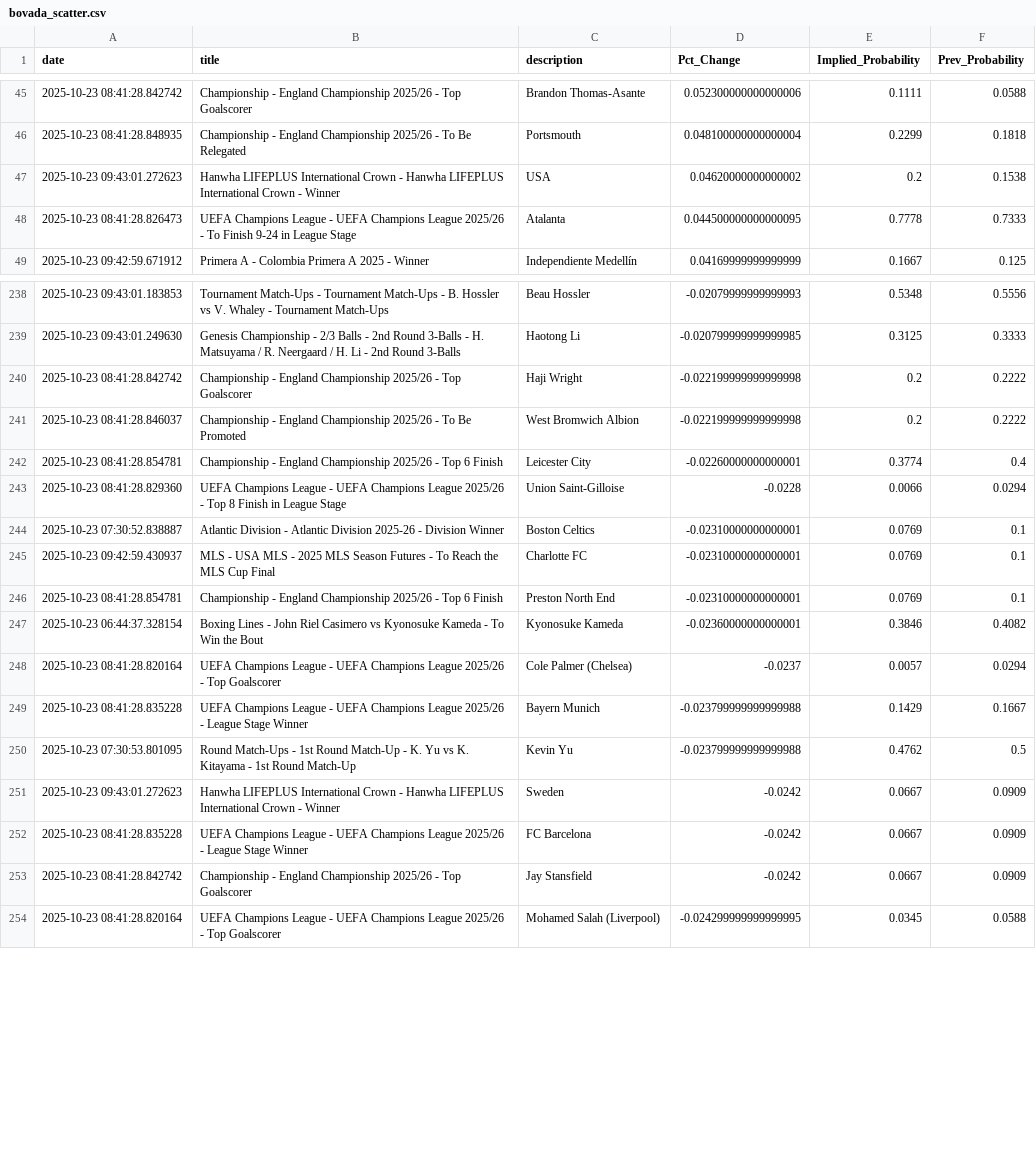
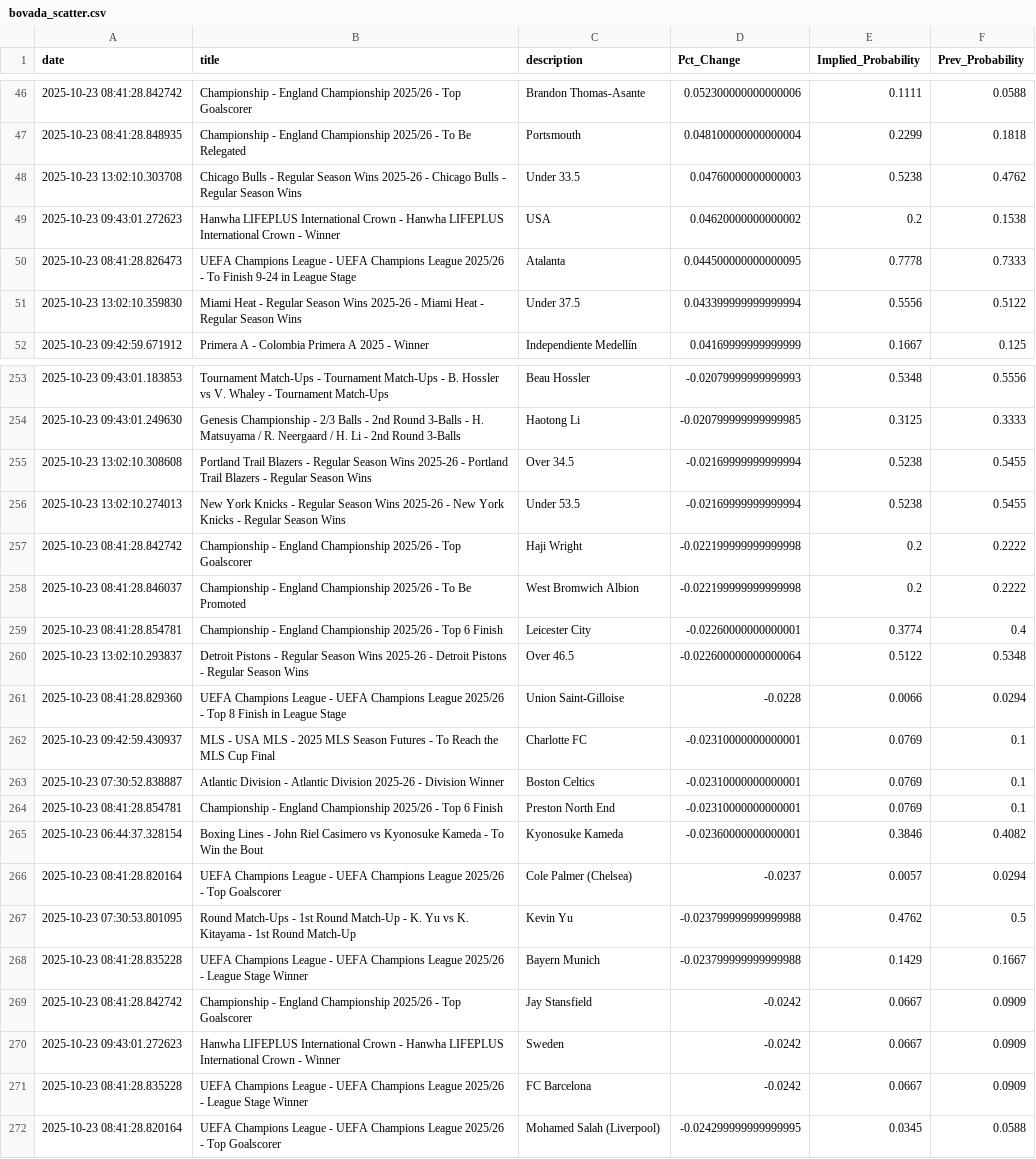
Before and after one commit to aaroncolesmith/bovada_data_1001, a CSV file: data/bovada_scatter.csv, drawn as a sheet; only a part is shown, gaps mark what is left out; the diff covers the shown part only.

Commit message:
Update data

```diff
--- a/data/bovada_scatter.csv
+++ b/data/bovada_scatter.csv
@@ -46,4 +47,6 @@ date,title,description,Pct_Change,Implied_Probability,Prev_Probability
 2025-10-23 08:41:28.848935,Championship - England Championship 2025/26 - To Be Relegated,Portsmouth,0.048100000000000004,0.2299,0.1818
+2025-10-23 13:02:10.303708,Chicago Bulls - Regular Season Wins 2025-26 - Chicago Bulls - Regular Season Wins,Under 33.5,0.04760000000000003,0.5238,0.4762
 2025-10-23 09:43:01.272623,Hanwha LIFEPLUS International Crown - Hanwha LIFEPLUS International Crown - Winner,USA,0.04620000000000002,0.2,0.1538
 2025-10-23 08:41:28.826473,UEFA Champions League - UEFA Champions League 2025/26 - To Finish 9-24 in League Stage,Atalanta,0.044500000000000095,0.7778,0.7333
+2025-10-23 13:02:10.359830,Miami Heat - Regular Season Wins 2025-26 - Miami Heat - Regular Season Wins,Under 37.5,0.043399999999999994,0.5556,0.5122
 2025-10-23 09:42:59.671912,Primera A - Colombia Primera A 2025 - Winner,Independiente Medellín,0.04169999999999999,0.1667,0.125
@@ -239,2 +254,4 @@ date,title,description,Pct_Change,Implied_Probability,Prev_Probability
 2025-10-23 09:43:01.249630,Genesis Championship - 2/3 Balls - 2nd Round 3-Balls - H. Matsuyama / R. Neergaard / H. Li - 2nd Round 3-Balls,Haotong Li,-0.020799999999999985,0.3125,0.3333
+2025-10-23 13:02:10.308608,Portland Trail Blazers - Regular Season Wins 2025-26 - Portland Trail Blazers - Regular Season Wins,Over 34.5,-0.02169999999999994,0.5238,0.5455
+2025-10-23 13:02:10.274013,New York Knicks - Regular Season Wins 2025-26 - New York Knicks - Regular Season Wins,Under 53.5,-0.02169999999999994,0.5238,0.5455
 2025-10-23 08:41:28.842742,Championship - England Championship 2025/26 - Top Goalscorer,Haji Wright,-0.022199999999999998,0.2,0.2222
@@ -242,5 +259,6 @@ date,title,description,Pct_Change,Implied_Probability,Prev_Probability
 2025-10-23 08:41:28.854781,Championship - England Championship 2025/26 - Top 6 Finish,Leicester City,-0.02260000000000001,0.3774,0.4
+2025-10-23 13:02:10.293837,Detroit Pistons - Regular Season Wins 2025-26 - Detroit Pistons - Regular Season Wins,Over 46.5,-0.022600000000000064,0.5122,0.5348
 2025-10-23 08:41:28.829360,UEFA Champions League - UEFA Champions League 2025/26 - Top 8 Finish in League Stage,Union Saint-Gilloise,-0.0228,0.0066,0.0294
+2025-10-23 09:42:59.430937,MLS - USA MLS - 2025 MLS Season Futures - To Reach the MLS Cup Final,Charlotte FC,-0.02310000000000001,0.0769,0.1
 2025-10-23 07:30:52.838887,Atlantic Division - Atlantic Division 2025-26 - Division Winner,Boston Celtics,-0.02310000000000001,0.0769,0.1
-2025-10-23 09:42:59.430937,MLS - USA MLS - 2025 MLS Season Futures - To Reach the MLS Cup Final,Charlotte FC,-0.02310000000000001,0.0769,0.1
 2025-10-23 08:41:28.854781,Championship - England Championship 2025/26 - Top 6 Finish,Preston North End,-0.02310000000000001,0.0769,0.1
@@ -248,7 +266,7 @@ date,title,description,Pct_Change,Implied_Probability,Prev_Probability
 2025-10-23 08:41:28.820164,UEFA Champions League - UEFA Champions League 2025/26 - Top Goalscorer,Cole Palmer (Chelsea),-0.0237,0.0057,0.0294
+2025-10-23 07:30:53.801095,Round Match-Ups - 1st Round Match-Up - K. Yu vs K. Kitayama - 1st Round Match-Up,Kevin Yu,-0.023799999999999988,0.4762,0.5
 2025-10-23 08:41:28.835228,UEFA Champions League - UEFA Champions League 2025/26 - League Stage Winner,Bayern Munich,-0.023799999999999988,0.1429,0.1667
-2025-10-23 07:30:53.801095,Round Match-Ups - 1st Round Match-Up - K. Yu vs K. Kitayama - 1st Round Match-Up,Kevin Yu,-0.023799999999999988,0.4762,0.5
+2025-10-23 08:41:28.842742,Championship - England Championship 2025/26 - Top Goalscorer,Jay Stansfield,-0.0242,0.0667,0.0909
 2025-10-23 09:43:01.272623,Hanwha LIFEPLUS International Crown - Hanwha LIFEPLUS International Crown - Winner,Sweden,-0.0242,0.0667,0.0909
 2025-10-23 08:41:28.835228,UEFA Champions League - UEFA Champions League 2025/26 - League Stage Winner,FC Barcelona,-0.0242,0.0667,0.0909
-2025-10-23 08:41:28.842742,Championship - England Championship 2025/26 - Top Goalscorer,Jay Stansfield,-0.0242,0.0667,0.0909
 2025-10-23 08:41:28.820164,UEFA Champions League - UEFA Champions League 2025/26 - Top Goalscorer,Mohamed Salah (Liverpool),-0.024299999999999995,0.0345,0.0588
```
Also changed, not shown: 17 added rows and 32 moved rows elsewhere in this file, 1 other file.
